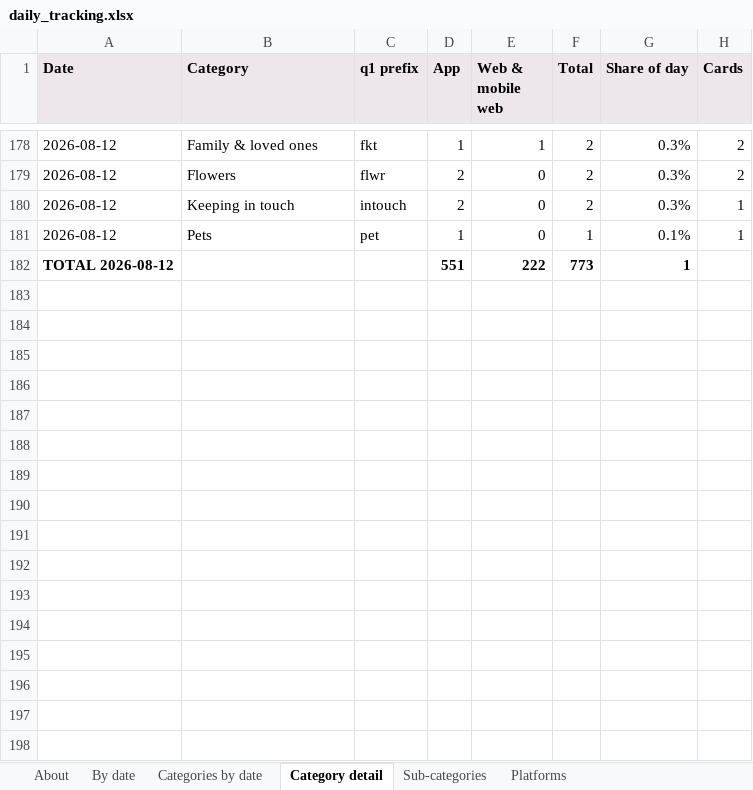
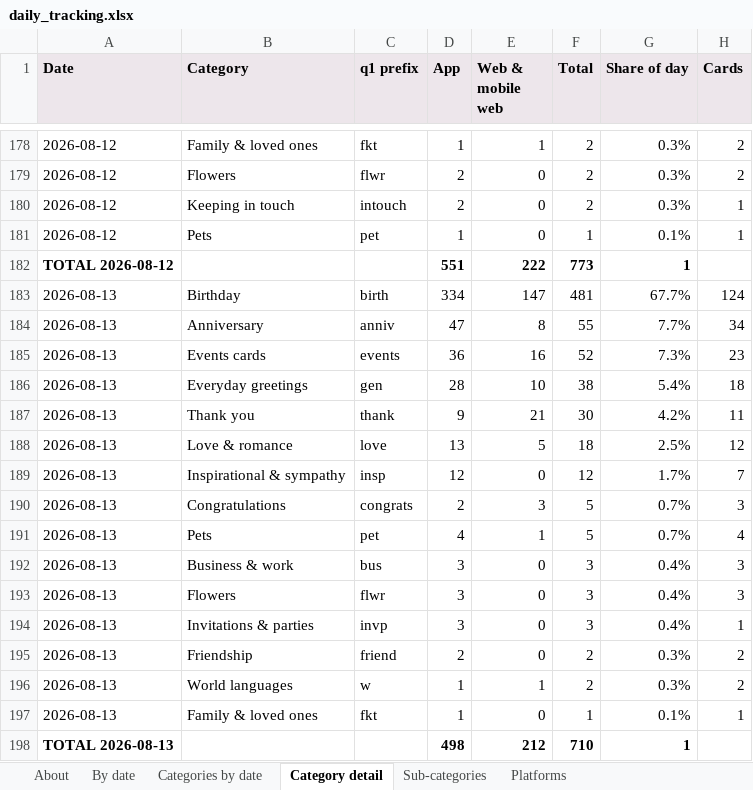
Before and after one commit to indrajit-10/Search_algo, an Excel workbook: reports/daily_tracking.xlsx, sheet Category detail, drawn as a sheet; only a part is shown, gaps mark what is left out; values as stored, in another font and other column widths than the file's, no borders; the diff names each change by its address in the sheet, - before the commit and + after, or states it on an @@ line.

```diff
--- a/reports/daily_tracking.xlsx (sheet Category detail)
+++ b/reports/daily_tracking.xlsx (sheet Category detail)
+row 183: 2026-08-13 | Birthday | birth | 334 | 147 | 481 | 67.7% | 124
+row 184: 2026-08-13 | Anniversary | anniv | 47 | 8 | 55 | 7.7% | 34
+row 185: 2026-08-13 | Events cards | events | 36 | 16 | 52 | 7.3% | 23
+row 186: 2026-08-13 | Everyday greetings | gen | 28 | 10 | 38 | 5.4% | 18
+row 187: 2026-08-13 | Thank you | thank | 9 | 21 | 30 | 4.2% | 11
+row 188: 2026-08-13 | Love & romance | love | 13 | 5 | 18 | 2.5% | 12
+row 189: 2026-08-13 | Inspirational & sympathy | insp | 12 | 0 | 12 | 1.7% | 7
+row 190: 2026-08-13 | Congratulations | congrats | 2 | 3 | 5 | 0.7% | 3
+row 191: 2026-08-13 | Pets | pet | 4 | 1 | 5 | 0.7% | 4
+row 192: 2026-08-13 | Business & work | bus | 3 | 0 | 3 | 0.4% | 3
+row 193: 2026-08-13 | Flowers | flwr | 3 | 0 | 3 | 0.4% | 3
+row 194: 2026-08-13 | Invitations & parties | invp | 3 | 0 | 3 | 0.4% | 1
+row 195: 2026-08-13 | Friendship | friend | 2 | 0 | 2 | 0.3% | 2
+row 196: 2026-08-13 | World languages | w | 1 | 1 | 2 | 0.3% | 2
+row 197: 2026-08-13 | Family & loved ones | fkt | 1 | 0 | 1 | 0.1% | 1
+row 198: TOTAL 2026-08-13 |  |  | 498 | 212 | 710 | 1
```
Also changed, not shown: sheet Sub-categories, sheet Categories by date, sheet Platforms, sheet By date, sheet About, 4 other files.
